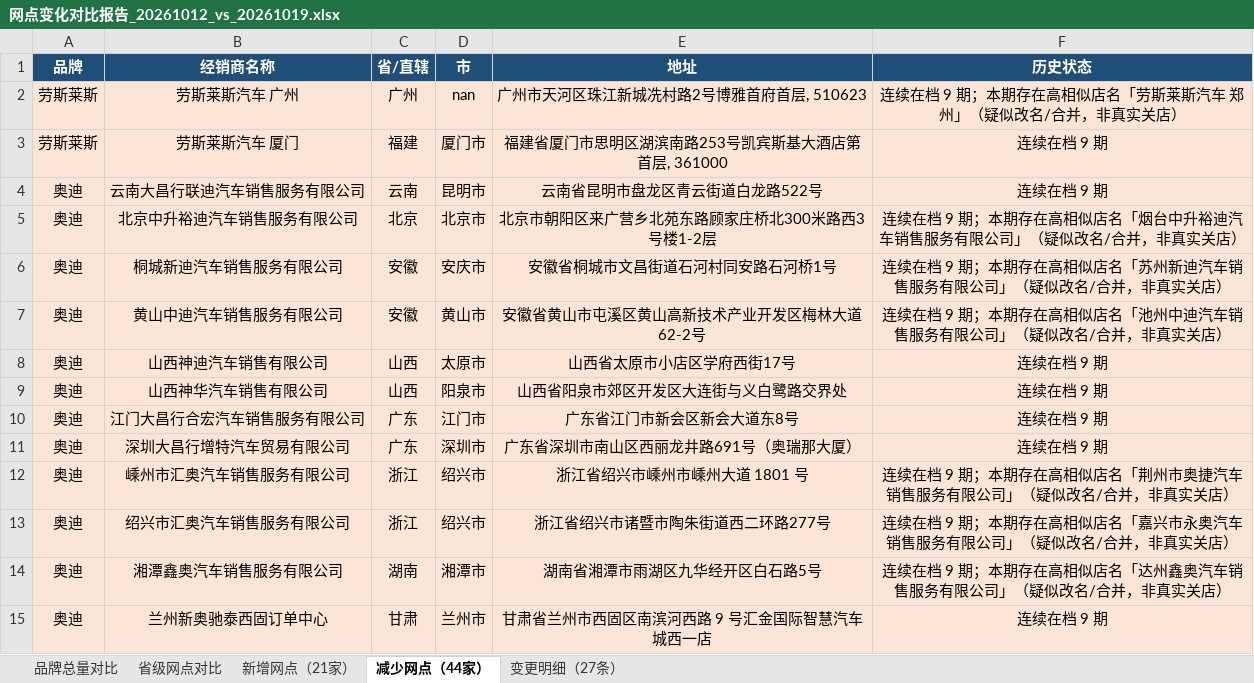
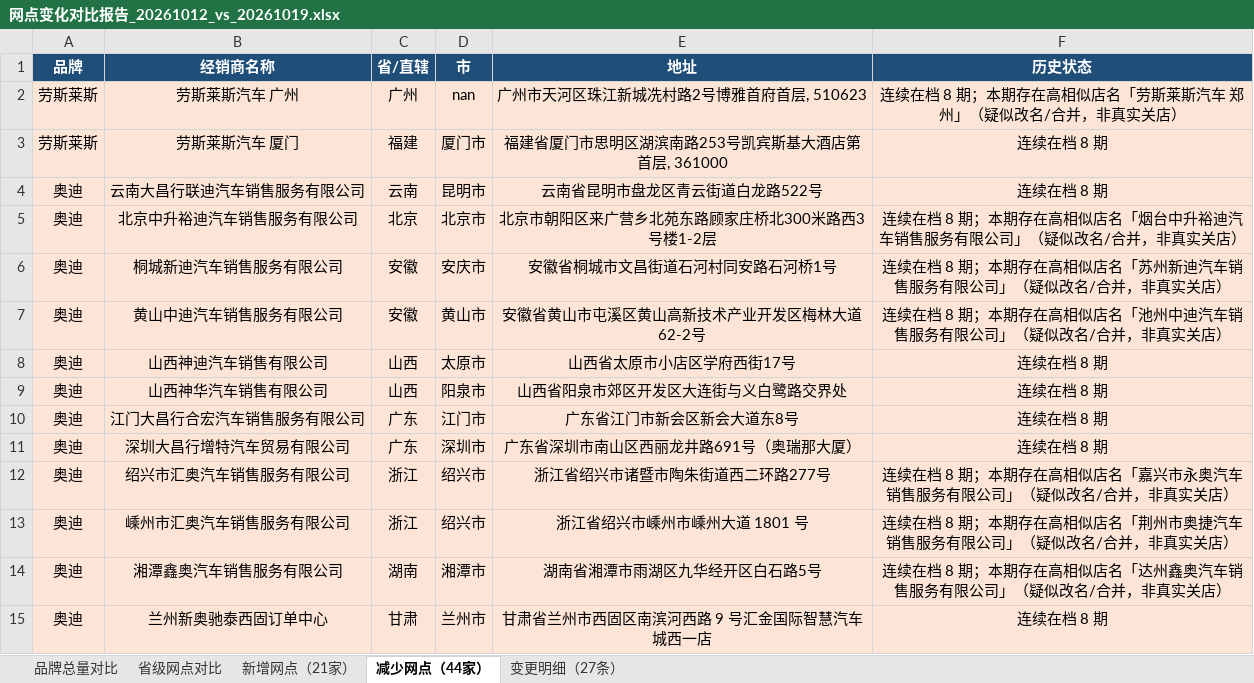
Before and after one commit to William-1225/William-1225.github.io, an Excel workbook: report/downloads/reports/网点变化对比报告_20261012_vs_20261019.xlsx, sheet 减少网点（44家）, drawn as a sheet; only a part is shown; values as stored, in another font and other column widths than the file's, no borders; removed rows and columns are numbered as before the commit, all else as after; the diff covers the shown part only; the diff names each change by its address in the sheet, - before the commit and + after, or states it on an @@ line.

```diff
--- a/report/downloads/reports/网点变化对比报告_20261012_vs_20261019.xlsx (sheet 减少网点（44家）)
+++ b/report/downloads/reports/网点变化对比报告_20261012_vs_20261019.xlsx (sheet 减少网点（44家）)
-F2 (历史状态): 连续在档 9 期；本期存在高相似店名「劳斯莱斯汽车 郑州」（疑似改名/合并，非真实关店）
+F2 (历史状态): 连续在档 8 期；本期存在高相似店名「劳斯莱斯汽车 郑州」（疑似改名/合并，非真实关店）
-F3:F4 (历史状态): 连续在档 9 期
+F3:F4 (历史状态): 连续在档 8 期
-F5 (历史状态): …续在档 9 期；本期…
+F5 (历史状态): …续在档 8 期；本期…
-F6 (历史状态): …续在档 9 期；本期…
+F6 (历史状态): …续在档 8 期；本期…
-F7 (历史状态): …续在档 9 期；本期…
+F7 (历史状态): …续在档 8 期；本期…
-F8:F11 (历史状态): 连续在档 9 期
+F8:F11 (历史状态): 连续在档 8 期
-row 12: 奥迪 | 嵊州市汇奥汽车销售服务有限公司 | 浙江 | 绍兴市 | 浙江省绍兴市嵊州市嵊州大道 1801 号 | 连续在档 9 期；本期存在高相似店名「荆州市奥捷汽车销售服务有限公司」（疑似改名/合并，非真实关店）
-F12 (历史状态): …续在档 9 期；本期…
+F12 (历史状态): …续在档 8 期；本期…
+row 13: 奥迪 | 嵊州市汇奥汽车销售服务有限公司 | 浙江 | 绍兴市 | 浙江省绍兴市嵊州市嵊州大道 1801 号 | 连续在档 8 期；本期存在高相似店名「荆州市奥捷汽车销售服务有限公司」（疑似改名/合并，非真实关店）
-F14 (历史状态): …续在档 9 期；本期…
+F14 (历史状态): …续在档 8 期；本期…
-F15 (历史状态): 连续在档 9 期
+F15 (历史状态): 连续在档 8 期
```
Also changed, not shown: 1 moved row and 26 edited cells elsewhere in this sheet, sheet 变更明细（27条）, sheet 新增网点（21家）, report/downloads/reports/网点变化对比报告_20260824_vs_20260831.xlsx, report/downloads/reports/网点变化对比报告_20260907_vs_20260914.xlsx, 34 other files.
